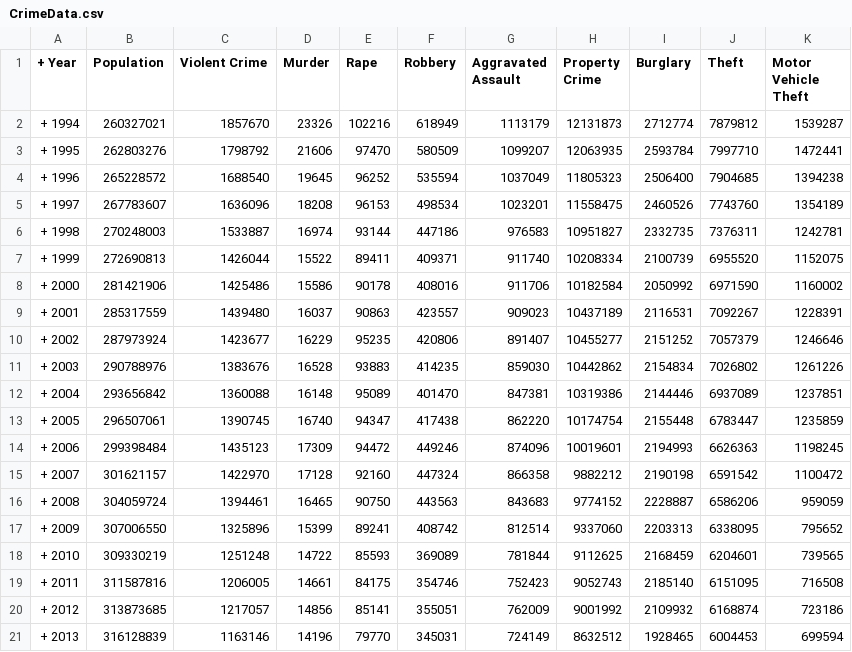
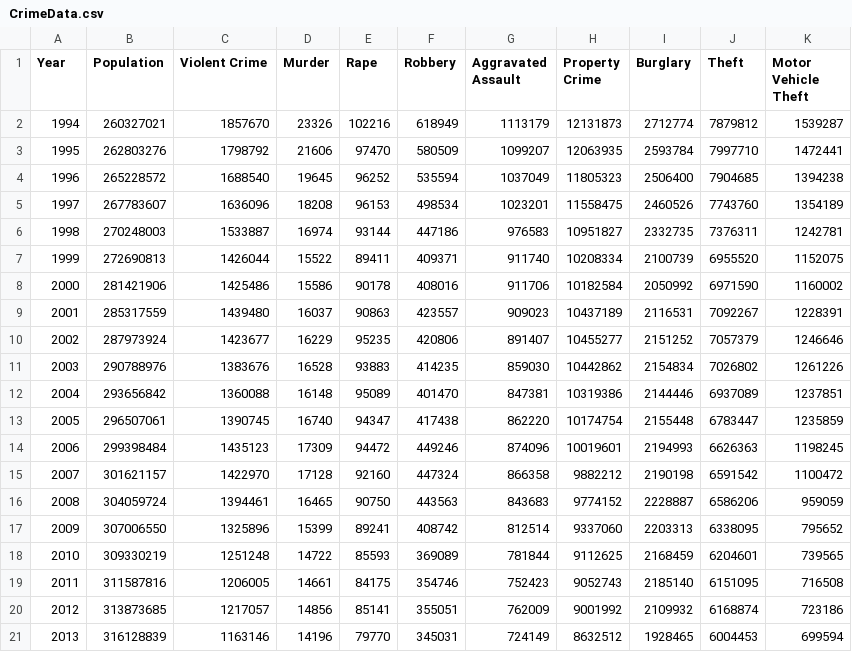
Before and after one commit to danaennash/CrimeAnalyzer, a CSV file: CrimeData.csv, drawn as a sheet.

Commit message:
Update CrimeData.csv

```diff
--- a/CrimeData.csv
+++ b/CrimeData.csv
@@ -1,21 +1,21 @@
-+ Year,Population,Violent Crime,Murder,Rape,Robbery,Aggravated Assault,Property Crime,Burglary,Theft,Motor Vehicle Theft
-+ 1994,260327021,1857670,23326,102216,618949,1113179,12131873,2712774,7879812,1539287
-+ 1995,262803276,1798792,21606,97470,580509,1099207,12063935,2593784,7997710,1472441
-+ 1996,265228572,1688540,19645,96252,535594,1037049,11805323,2506400,7904685,1394238
-+ 1997,267783607,1636096,18208,96153,498534,1023201,11558475,2460526,7743760,1354189
-+ 1998,270248003,1533887,16974,93144,447186,976583,10951827,2332735,7376311,1242781
-+ 1999,272690813,1426044,15522,89411,409371,911740,10208334,2100739,6955520,1152075
-+ 2000,281421906,1425486,15586,90178,408016,911706,10182584,2050992,6971590,1160002
-+ 2001,285317559,1439480,16037,90863,423557,909023,10437189,2116531,7092267,1228391
-+ 2002,287973924,1423677,16229,95235,420806,891407,10455277,2151252,7057379,1246646
-+ 2003,290788976,1383676,16528,93883,414235,859030,10442862,2154834,7026802,1261226
-+ 2004,293656842,1360088,16148,95089,401470,847381,10319386,2144446,6937089,1237851
-+ 2005,296507061,1390745,16740,94347,417438,862220,10174754,2155448,6783447,1235859
-+ 2006,299398484,1435123,17309,94472,449246,874096,10019601,2194993,6626363,1198245
-+ 2007,301621157,1422970,17128,92160,447324,866358,9882212,2190198,6591542,1100472
-+ 2008,304059724,1394461,16465,90750,443563,843683,9774152,2228887,6586206,959059
-+ 2009,307006550,1325896,15399,89241,408742,812514,9337060,2203313,6338095,795652
-+ 2010,309330219,1251248,14722,85593,369089,781844,9112625,2168459,6204601,739565
-+ 2011,311587816,1206005,14661,84175,354746,752423,9052743,2185140,6151095,716508
-+ 2012,313873685,1217057,14856,85141,355051,762009,9001992,2109932,6168874,723186
-+ 2013,316128839,1163146,14196,79770,345031,724149,8632512,1928465,6004453,699594
+Year,Population,Violent Crime,Murder,Rape,Robbery,Aggravated Assault,Property Crime,Burglary,Theft,Motor Vehicle Theft
+1994,260327021,1857670,23326,102216,618949,1113179,12131873,2712774,7879812,1539287
+1995,262803276,1798792,21606,97470,580509,1099207,12063935,2593784,7997710,1472441
+1996,265228572,1688540,19645,96252,535594,1037049,11805323,2506400,7904685,1394238
+1997,267783607,1636096,18208,96153,498534,1023201,11558475,2460526,7743760,1354189
+1998,270248003,1533887,16974,93144,447186,976583,10951827,2332735,7376311,1242781
+1999,272690813,1426044,15522,89411,409371,911740,10208334,2100739,6955520,1152075
+2000,281421906,1425486,15586,90178,408016,911706,10182584,2050992,6971590,1160002
+2001,285317559,1439480,16037,90863,423557,909023,10437189,2116531,7092267,1228391
+2002,287973924,1423677,16229,95235,420806,891407,10455277,2151252,7057379,1246646
+2003,290788976,1383676,16528,93883,414235,859030,10442862,2154834,7026802,1261226
+2004,293656842,1360088,16148,95089,401470,847381,10319386,2144446,6937089,1237851
+2005,296507061,1390745,16740,94347,417438,862220,10174754,2155448,6783447,1235859
+2006,299398484,1435123,17309,94472,449246,874096,10019601,2194993,6626363,1198245
+2007,301621157,1422970,17128,92160,447324,866358,9882212,2190198,6591542,1100472
+2008,304059724,1394461,16465,90750,443563,843683,9774152,2228887,6586206,959059
+2009,307006550,1325896,15399,89241,408742,812514,9337060,2203313,6338095,795652
+2010,309330219,1251248,14722,85593,369089,781844,9112625,2168459,6204601,739565
+2011,311587816,1206005,14661,84175,354746,752423,9052743,2185140,6151095,716508
+2012,313873685,1217057,14856,85141,355051,762009,9001992,2109932,6168874,723186
+2013,316128839,1163146,14196,79770,345031,724149,8632512,1928465,6004453,699594
```
